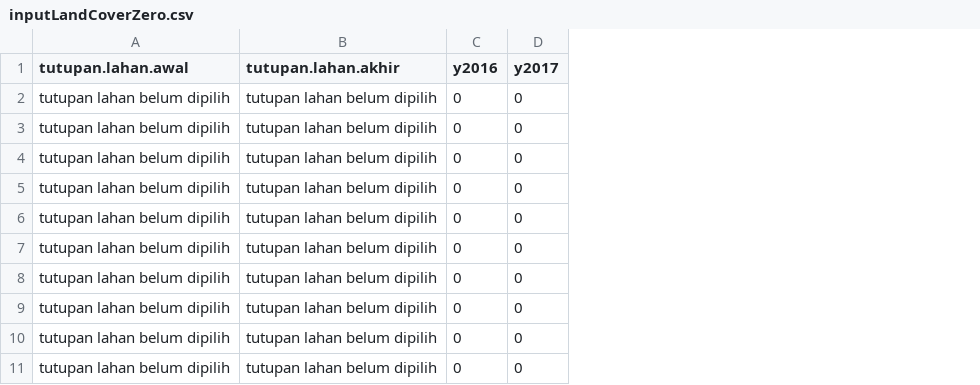
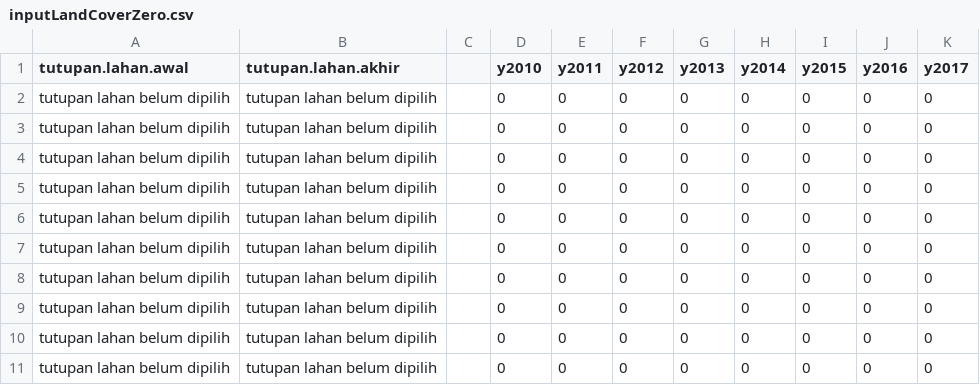
Before and after one commit to alfanugraha/aksara_rancang, a CSV file: _DB/jabar_in_redcluwe/inputLandCoverZero.csv, drawn as a sheet; only a part is shown; the diff names each change by its address in the sheet, - before the commit and + after, or states it on an @@ line.

Commit message:
rds lahan & sort sector

```diff
--- a/_DB/jabar_in_redcluwe/inputLandCoverZero.csv
+++ b/_DB/jabar_in_redcluwe/inputLandCoverZero.csv
+column C, empty
+column D (y2010), rows 2-11: all 0
+column E (y2011), rows 2-11: all 0
+column F (y2012), rows 2-11: all 0
+column G (y2013), rows 2-11: all 0
+column H (y2014), rows 2-11: all 0
+column I (y2015), rows 2-11: all 0
```
Also changed, not shown: 5 other files.
